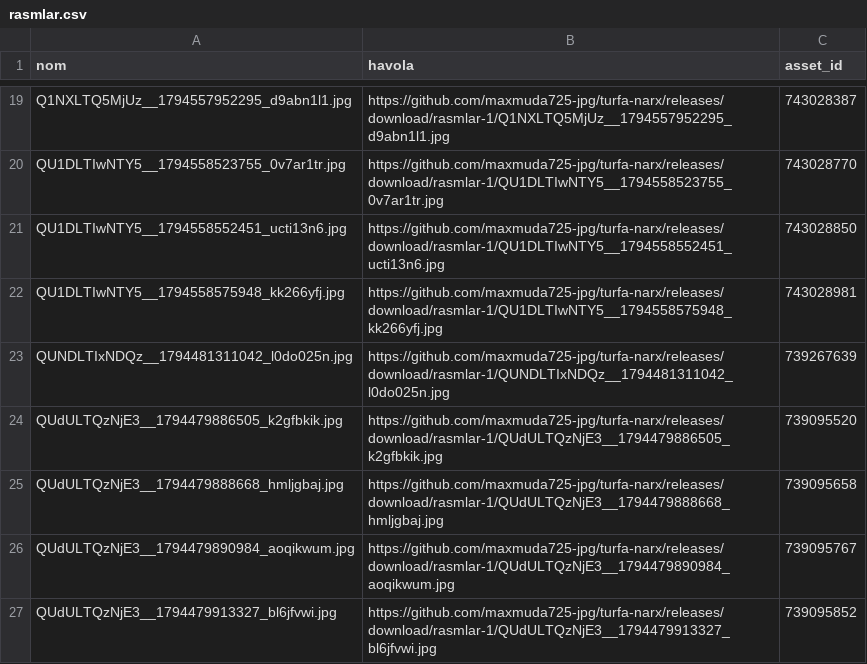
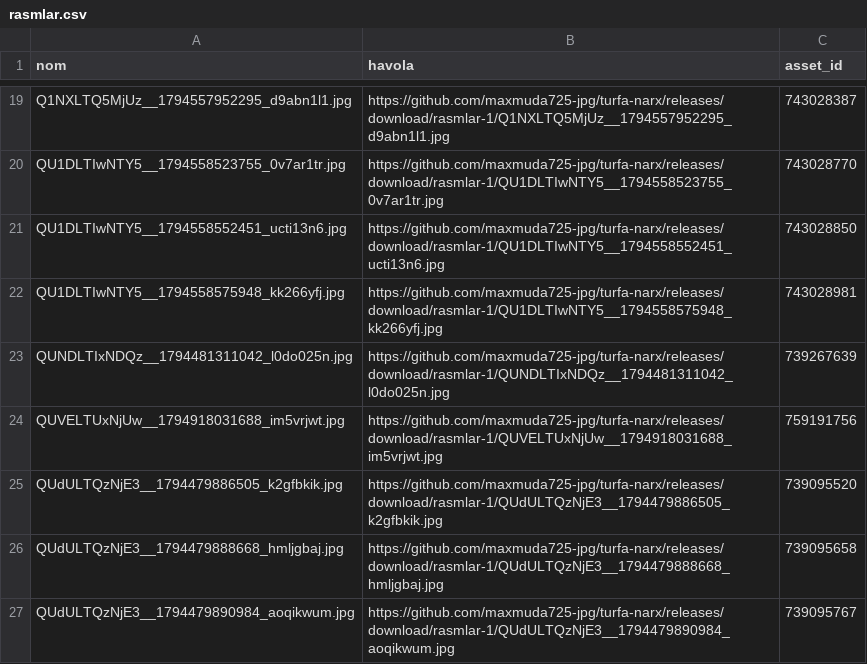
Before and after one commit to maxmuda725-jpg/turfa-narx, a CSV file: baza/rasmlar.csv, drawn as a sheet; only a part is shown, gaps mark what is left out; the shorter side is filled out with more unchanged rows.

Commit message:
Rasmlar GitHub'ga ko'chirildi

```diff
--- a/baza/rasmlar.csv
+++ b/baza/rasmlar.csv
@@ -23,2 +23,3 @@ QU1DLTIwNTY5__1794558575948_kk266yfj.jpg;https://github.com/maxmuda725-jpg/turfa
 QUNDLTIxNDQz__1794481311042_l0do025n.jpg;https://github.com/maxmuda725-jpg/turfa-narx/releases/download/rasmlar-1/QUNDLTIxNDQz__1794481311042_l0do025n.jpg;739267639
+QUVELTUxNjUw__1794918031688_im5vrjwt.jpg;https://github.com/maxmuda725-jpg/turfa-narx/releases/download/rasmlar-1/QUVELTUxNjUw__1794918031688_im5vrjwt.jpg;759191756
 QUdULTQzNjE3__1794479886505_k2gfbkik.jpg;https://github.com/maxmuda725-jpg/turfa-narx/releases/download/rasmlar-1/QUdULTQzNjE3__1794479886505_k2gfbkik.jpg;739095520
```
